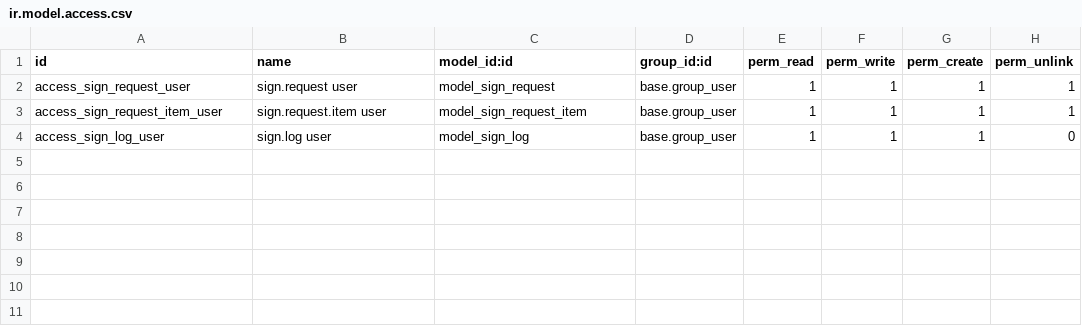
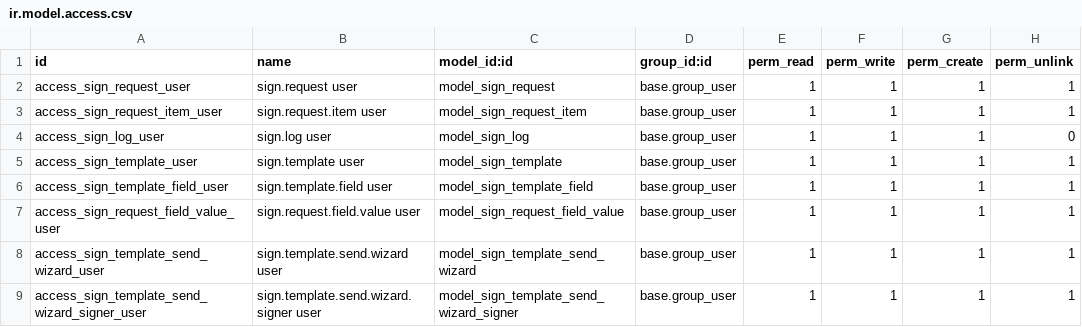
Before and after one commit to Pradhap1802/easy-sign, a CSV file: security/ir.model.access.csv, drawn as a sheet.

Commit message:
update the sign template page and add the fields in the sign document

```diff
--- a/security/ir.model.access.csv
+++ b/security/ir.model.access.csv
@@ -4 +4,6 @@ access_sign_request_item_user,sign.request.item user,model_sign_request_item,bas
 access_sign_log_user,sign.log user,model_sign_log,base.group_user,1,1,1,0
+access_sign_template_user,sign.template user,model_sign_template,base.group_user,1,1,1,1
+access_sign_template_field_user,sign.template.field user,model_sign_template_field,base.group_user,1,1,1,1
+access_sign_request_field_value_user,sign.request.field.value user,model_sign_request_field_value,base.group_user,1,1,1,1
+access_sign_template_send_wizard_user,sign.template.send.wizard user,model_sign_template_send_wizard,base.group_user,1,1,1,1
+access_sign_template_send_wizard_signer_user,sign.template.send.wizard.signer user,model_sign_template_send_wizard_signer,base.group_user,1,1,1,1
```
Also changed, not shown: 19 other files.
